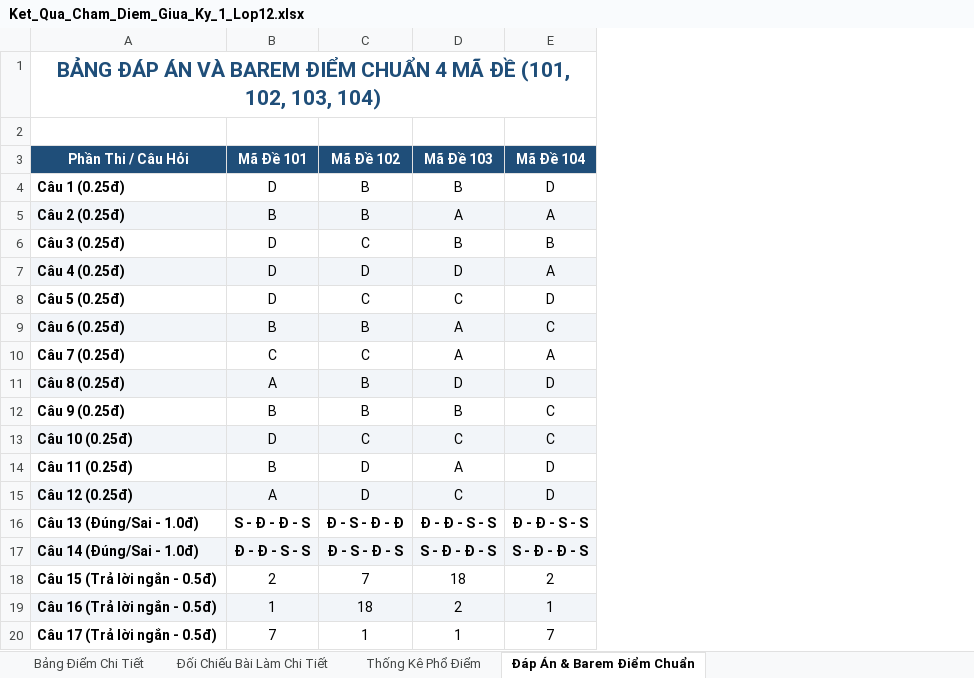
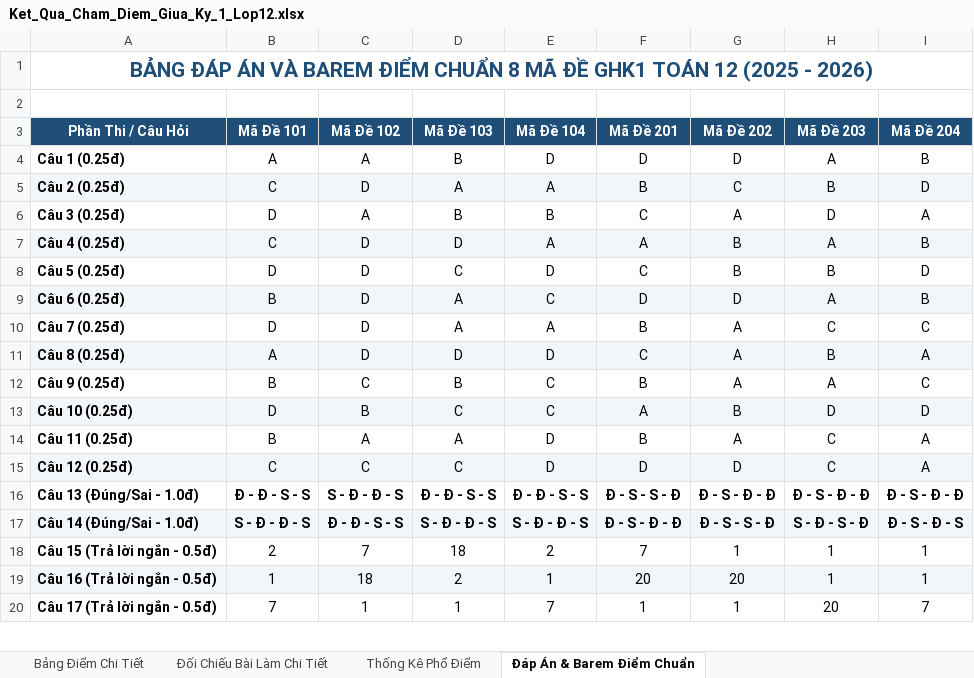
Before and after one commit to sanginnova/cham-diem-hoc-sinh, an Excel workbook: Ket_Qua_Cham_Diem_Giua_Ky_1_Lop12.xlsx, sheet Đáp Án & Barem Điểm Chuẩn, drawn as a sheet; only a part is shown; values as stored, in another font and other column widths than the file's, no borders; the diff names each change by its address in the sheet, - before the commit and + after, or states it on an @@ line.

```diff
--- a/Ket_Qua_Cham_Diem_Giua_Ky_1_Lop12.xlsx (sheet Đáp Án & Barem Điểm Chuẩn)
+++ b/Ket_Qua_Cham_Diem_Giua_Ky_1_Lop12.xlsx (sheet Đáp Án & Barem Điểm Chuẩn)
+column F (Mã Đề 201), rows 4-20: D | B | C | A | C | D | B | C | B | A | B | D | Đ - S - S - Đ | Đ - S - Đ - Đ | 7 | 20 | 1
+column G (Mã Đề 202), rows 4-20: D | C | A | B | B | D | A | A | A | B | A | D | Đ - S - Đ - Đ | Đ - S - S - Đ | 1 | 20 | 1
+column H (Mã Đề 203), rows 4-20: A | B | D | A | B | A | C | B | A | D | C | C | Đ - S - Đ - Đ | S - Đ - S - Đ | 1 | 1 | 20
+column I (Mã Đề 204), rows 4-20: B | D | A | B | D | B | C | A | C | D | A | A | Đ - S - Đ - Đ | Đ - S - Đ - S | 1 | 1 | 7
-A1 (Phần Thi / Câu Hỏi): …ĐIỂM CHUẨN 4 MÃ ĐỀ (101, 102, 103, 104)
+A1 (Phần Thi / Câu Hỏi): …ĐIỂM CHUẨN 8 MÃ ĐỀ GHK1 TOÁN 12 (2025 - 2026)
-B4 (Mã Đề 101): D
+B4 (Mã Đề 101): A
-C4 (Mã Đề 102): B
+C4 (Mã Đề 102): A
-B5 (Mã Đề 101): B
+B5 (Mã Đề 101): C
-C5 (Mã Đề 102): B
+C5 (Mã Đề 102): D
-C6 (Mã Đề 102): C
+C6 (Mã Đề 102): A
-B7 (Mã Đề 101): D
+B7 (Mã Đề 101): C
-C8 (Mã Đề 102): C
+C8 (Mã Đề 102): D
-C9 (Mã Đề 102): B
+C9 (Mã Đề 102): D
-B10 (Mã Đề 101): C
+B10 (Mã Đề 101): D
-C10 (Mã Đề 102): C
+C10 (Mã Đề 102): D
-C11 (Mã Đề 102): B
+C11 (Mã Đề 102): D
-C12 (Mã Đề 102): B
+C12 (Mã Đề 102): C
-C13 (Mã Đề 102): C
+C13 (Mã Đề 102): B
-C14 (Mã Đề 102): D
+C14 (Mã Đề 102): A
-B15 (Mã Đề 101): A
+B15 (Mã Đề 101): C
-C15 (Mã Đề 102): D
+C15 (Mã Đề 102): C
-B16 (Mã Đề 101): S - Đ - Đ - S
+B16 (Mã Đề 101): Đ - Đ - S - S
-C16 (Mã Đề 102): Đ - S - Đ - Đ
+C16 (Mã Đề 102): S - Đ - Đ - S
-B17 (Mã Đề 101): Đ - Đ - S - S
+B17 (Mã Đề 101): S - Đ - Đ - S
-C17 (Mã Đề 102): Đ - S - Đ - S
+C17 (Mã Đề 102): Đ - Đ - S - S
```
Also changed, not shown: sheet Bảng Điểm Chi Tiết, sheet Đối Chiếu Bài Làm Chi Tiết, sheet Thống Kê Phổ Điểm, 28 other files.
